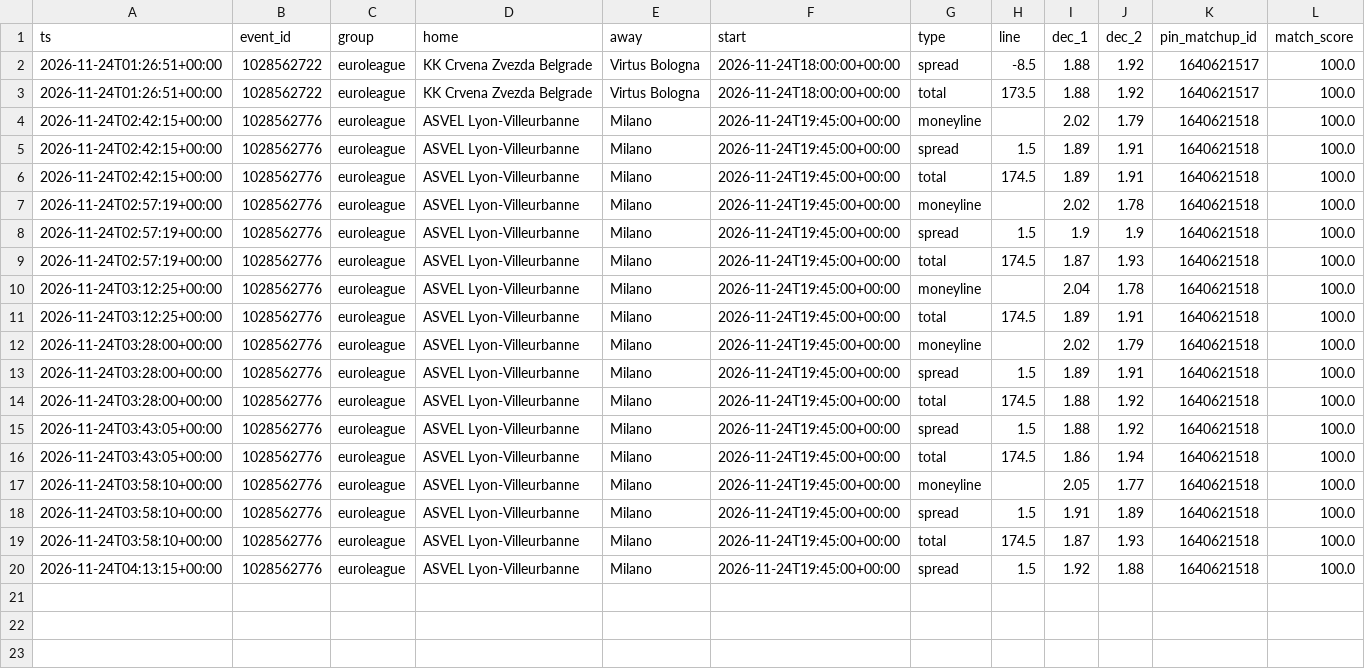
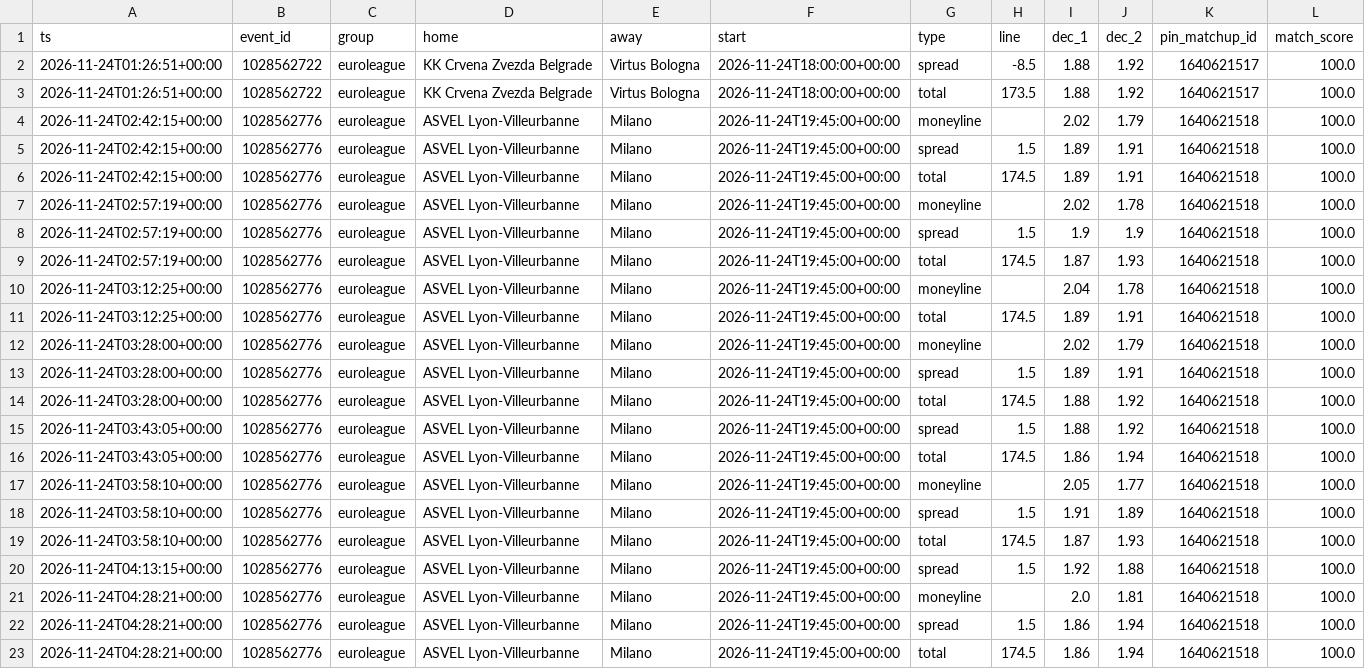
Before and after one commit to dataztrul/hoopsedge-odds, a CSV file: data/kambi/2026-11-24.csv, drawn as a sheet.

```diff
--- a/data/kambi/2026-11-24.csv
+++ b/data/kambi/2026-11-24.csv
@@ -20 +20,4 @@ ts,event_id,group,home,away,start,type,line,dec_1,dec_2,pin_matchup_id,match_sco
 2026-11-24T04:13:15+00:00,1028562776,euroleague,ASVEL Lyon-Villeurbanne,Milano,2026-11-24T19:45:00+00:00,spread,1.5,1.92,1.88,1640621518,100.0
+2026-11-24T04:28:21+00:00,1028562776,euroleague,ASVEL Lyon-Villeurbanne,Milano,2026-11-24T19:45:00+00:00,moneyline,,2.0,1.81,1640621518,100.0
+2026-11-24T04:28:21+00:00,1028562776,euroleague,ASVEL Lyon-Villeurbanne,Milano,2026-11-24T19:45:00+00:00,spread,1.5,1.86,1.94,1640621518,100.0
+2026-11-24T04:28:21+00:00,1028562776,euroleague,ASVEL Lyon-Villeurbanne,Milano,2026-11-24T19:45:00+00:00,total,174.5,1.86,1.94,1640621518,100.0
```
Also changed, not shown: data/matchups.csv, data/odds/2026-11-24.csv, 2 other files.
